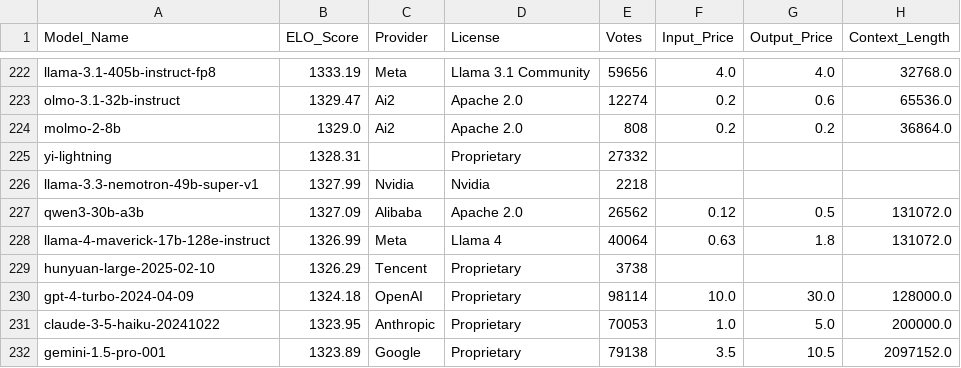
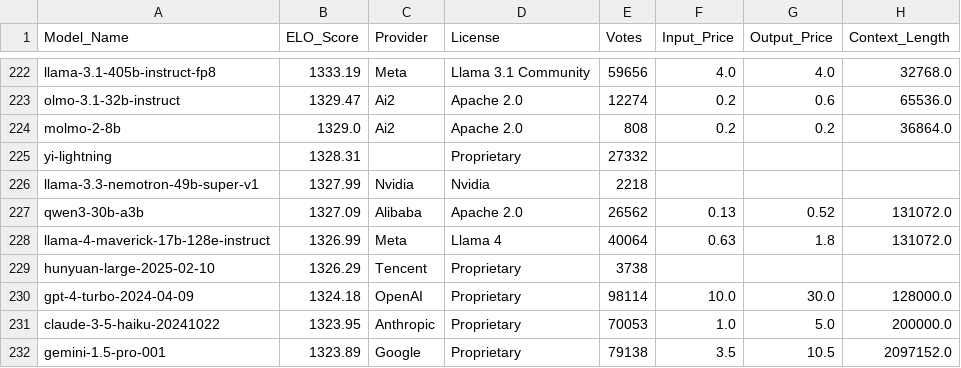
Before and after one commit to kevin-ki/kevin-ki.github.io, a CSV file: data/lmsys_snapshot_2026-08-12.csv, drawn as a sheet; only a part is shown, gaps mark what is left out.

```diff
--- a/data/lmsys_snapshot_2026-08-12.csv
+++ b/data/lmsys_snapshot_2026-08-12.csv
@@ -226,3 +226,3 @@ yi-lightning,1328.31,,Proprietary,27332,,,
 llama-3.3-nemotron-49b-super-v1,1327.99,Nvidia,Nvidia,2218,,,
-qwen3-30b-a3b,1327.09,Alibaba,Apache 2.0,26562,0.12,0.5,131072.0
+qwen3-30b-a3b,1327.09,Alibaba,Apache 2.0,26562,0.13,0.52,131072.0
 llama-4-maverick-17b-128e-instruct,1326.99,Meta,Llama 4,40064,0.63,1.8,131072.0
```
